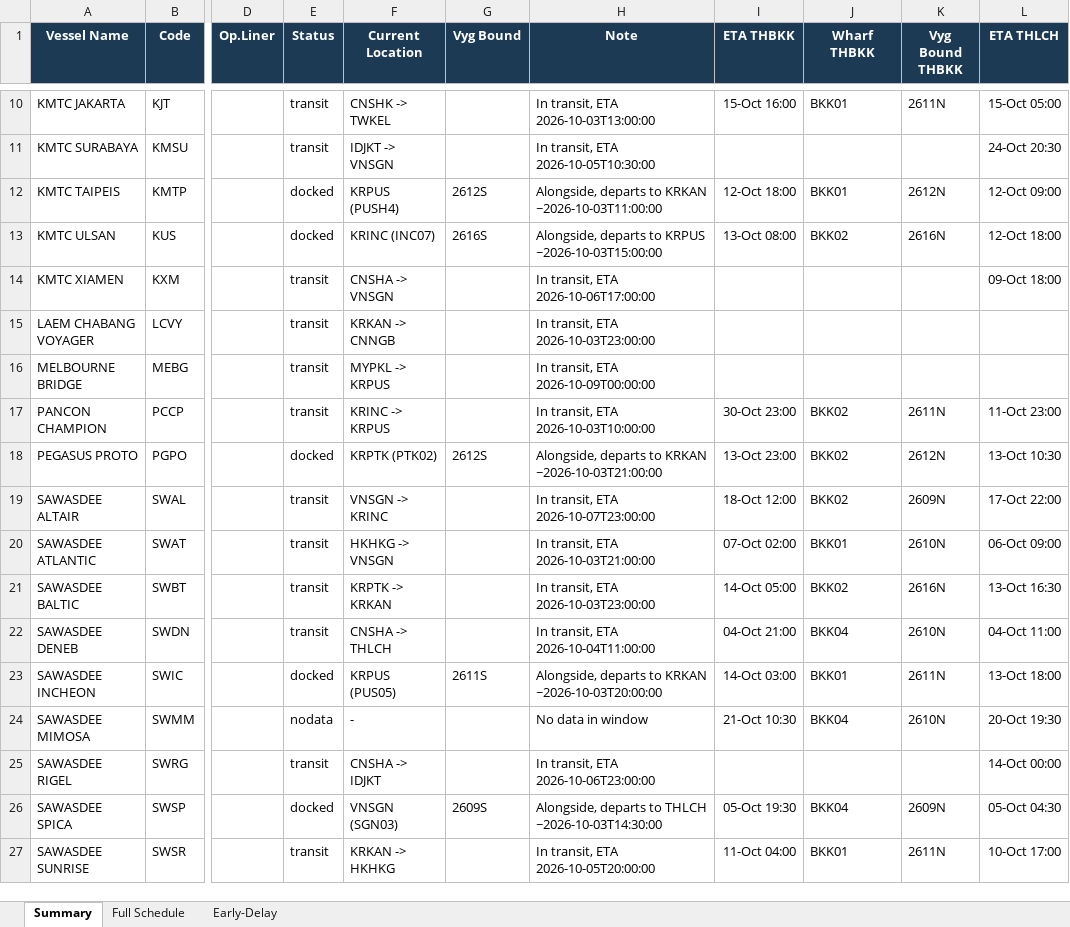
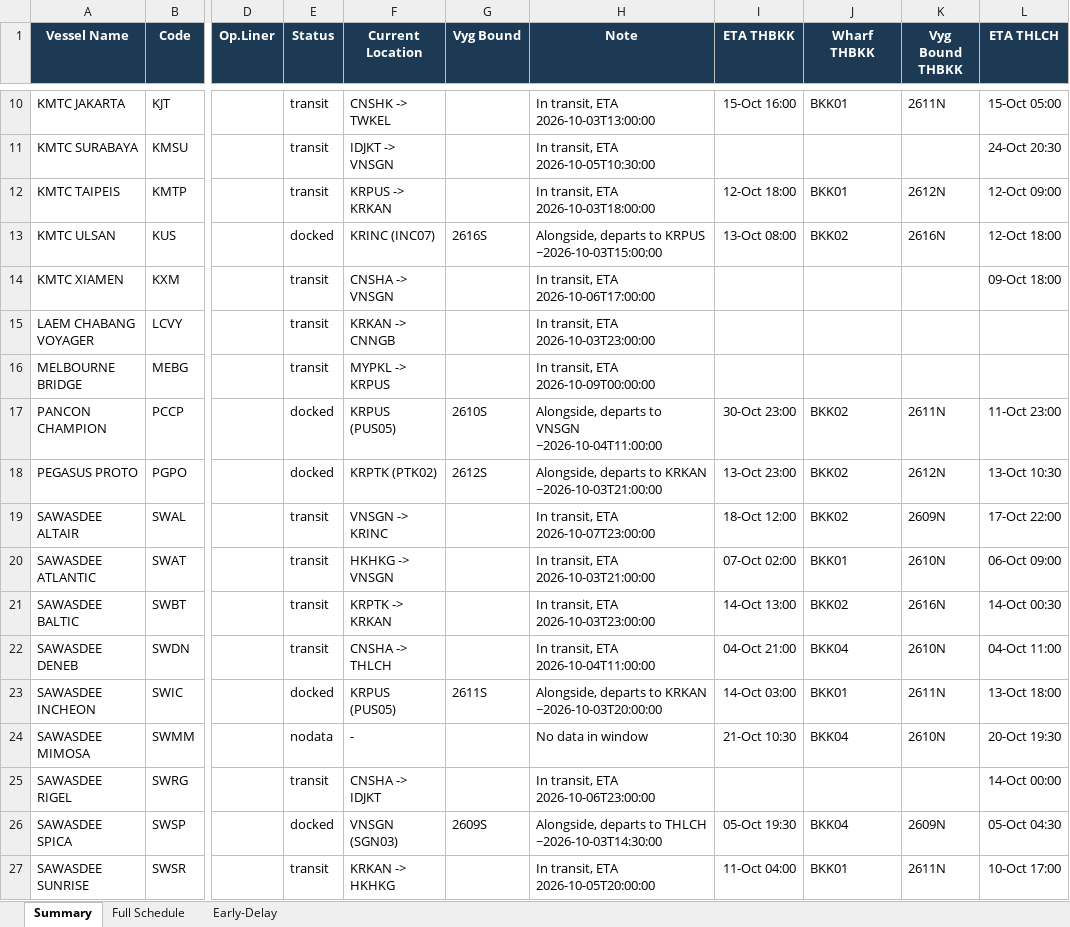
Before and after one commit to sirichai1265/heung-a-sked, an Excel workbook: Vessel Schedule.xlsx, sheet Summary, drawn as a sheet; only a part is shown, gaps mark what is left out; values as stored, in another font and other column widths than the file's, no borders; the diff names each change by its address in the sheet, - before the commit and + after, or states it on an @@ line.

```diff
--- a/Vessel Schedule.xlsx (sheet Summary)
+++ b/Vessel Schedule.xlsx (sheet Summary)
-E12 (Status): docked
+E12 (Status): transit
-F12 (Current Location): KRPUS (PUSH4)
+F12 (Current Location): KRPUS -> KRKAN
-G12 (Vyg Bound): 2612S
+G12 (Vyg Bound): (empty)
-H12 (Note): Alongside, departs to KRKAN ~2026-10-03T11:00:00
+H12 (Note): In transit, ETA 2026-10-03T18:00:00
-E17 (Status): transit
+E17 (Status): docked
-F17 (Current Location): KRINC -> KRPUS
+F17 (Current Location): KRPUS (PUS05)
-G17 (Vyg Bound): (empty)
+G17 (Vyg Bound): 2610S
-H17 (Note): In transit, ETA 2026-10-03T10:00:00
+H17 (Note): Alongside, departs to VNSGN ~2026-10-04T11:00:00
-I21 (ETA THBKK): 14-Oct 05:00
+I21 (ETA THBKK): 14-Oct 13:00
-L21 (ETA THLCH): 13-Oct 16:30
+L21 (ETA THLCH): 14-Oct 00:30
```
Also changed, not shown: sheet Early-Delay, sheet Full Schedule, sked_current.xlsx, 4 other files.
